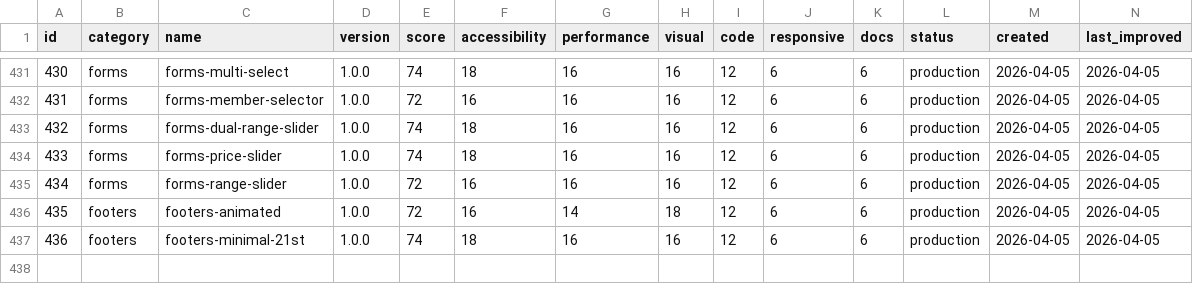
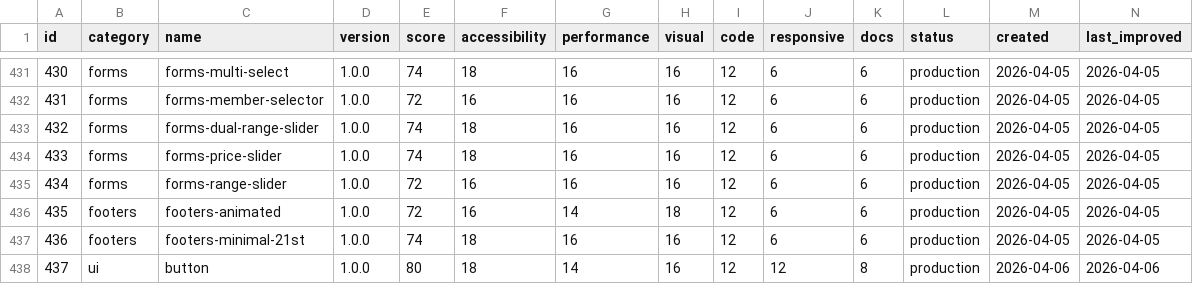
Before and after one commit to jgszq2hhyp-afk/component-forge, a CSV file: tracking/component-registry.csv, drawn as a sheet; only a part is shown, gaps mark what is left out.

```diff
--- a/tracking/component-registry.csv
+++ b/tracking/component-registry.csv
@@ -437 +437,2 @@ id,category,name,version,score,accessibility,performance,visual,code,responsive,
 436,footers,footers-minimal-21st,1.0.0,74,18,16,16,12,6,6,production,2026-04-05,2026-04-05
+437,ui,button,1.0.0,80,18,14,16,12,12,8,production,2026-04-06,2026-04-06
```
Also changed, not shown: 7 other files.
